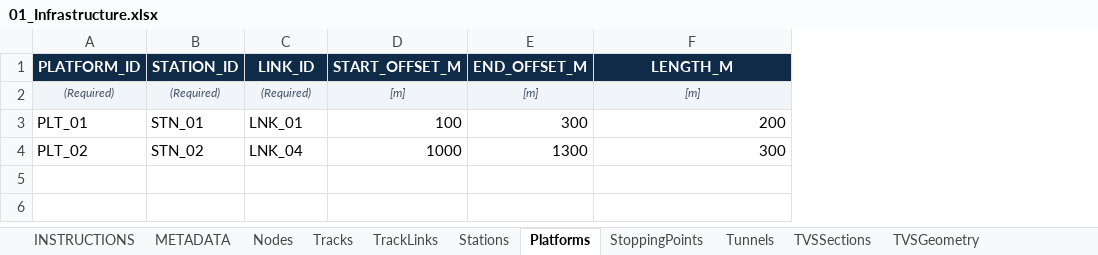
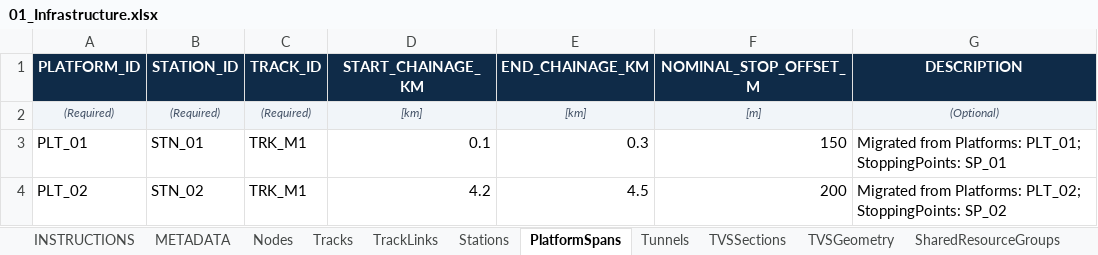
Before and after one commit to ucwebchess/railway-headway-simulator, an Excel workbook: examples/06_multilink_blocks/01_Infrastructure.xlsx, sheet PlatformSpans, drawn as a sheet; values as stored, in another font and other column widths than the file's, no borders; removed rows and columns are numbered as before the commit, all else as after; the diff names each change by its address in the sheet, - before the commit and + after, or states it on an @@ line.

```diff
--- a/examples/06_multilink_blocks/01_Infrastructure.xlsx (sheet PlatformSpans)
+++ b/examples/06_multilink_blocks/01_Infrastructure.xlsx (sheet PlatformSpans)
-sheet tab: Platforms
+sheet tab: PlatformSpans
-sheet tab: StoppingPoints
-column D (START_OFFSET_M), rows 2-4: [m] | 100 | 1000
-column E (END_OFFSET_M), rows 2-4: [m] | 300 | 1300
+column D (START_CHAINAGE_KM), rows 2-4: [km] | 0.1 | 4.2
+column E (END_CHAINAGE_KM), rows 2-4: [km] | 0.3 | 4.5
+column G (DESCRIPTION), rows 2-4: (Optional) | Migrated from Platforms: PLT_01; StoppingPoints: SP_01 | Migrated from Platforms: PLT_02; StoppingPoints: SP_02
-C1: LINK_ID
+C1: TRACK_ID
-F1: LENGTH_M
+F1: NOMINAL_STOP_OFFSET_M
-C3 (TRACK_ID): LNK_01
+C3 (TRACK_ID): TRK_M1
-F3 (NOMINAL_STOP_OFFSET_M): 200
+F3 (NOMINAL_STOP_OFFSET_M): 150
-C4 (TRACK_ID): LNK_04
+C4 (TRACK_ID): TRK_M1
-F4 (NOMINAL_STOP_OFFSET_M): 300
+F4 (NOMINAL_STOP_OFFSET_M): 200
```
Also changed, not shown: sheet INSTRUCTIONS, examples/01_single_track/01_Infrastructure.xlsx, examples/03_station_platform/01_Infrastructure.xlsx, 43 other files.
